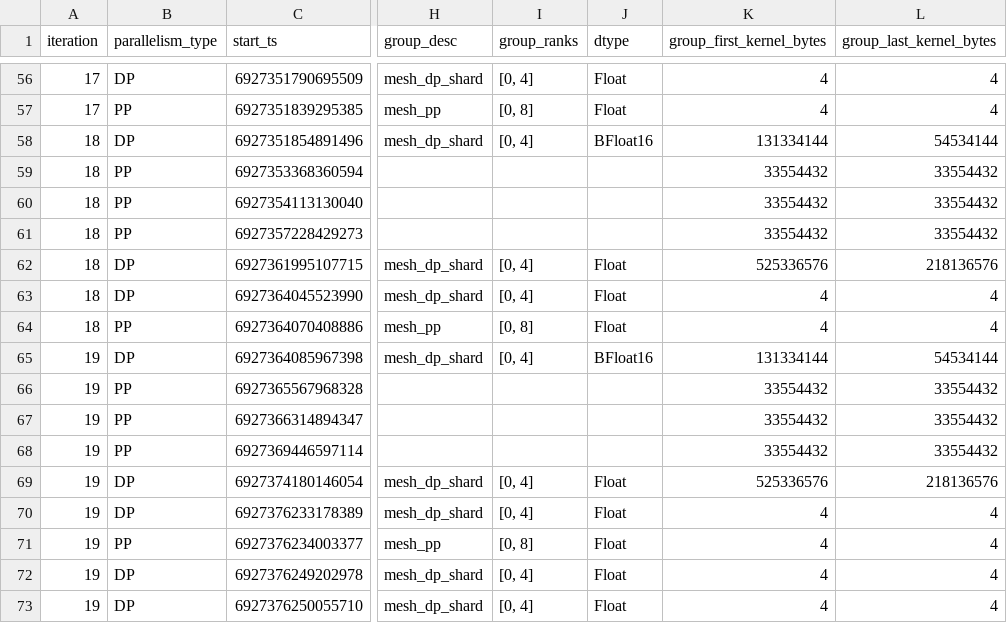
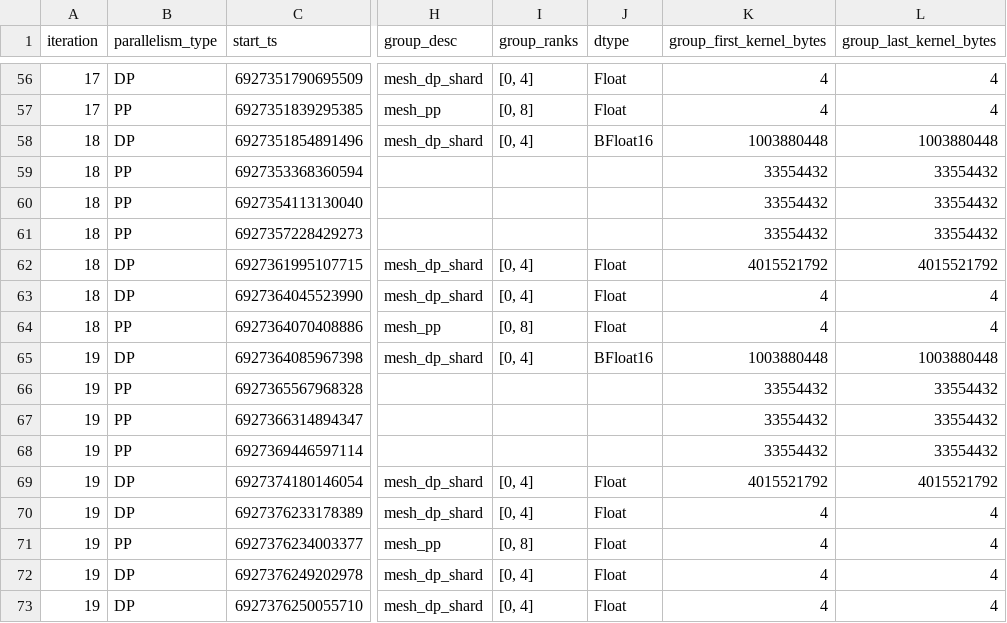
Before and after one commit to chuhan-ouyang/torchtitan, a TSV file: traces-scripts/trace-events-global-wind/rank0_dp_2_tp_4_pp_2_events_processed_synch_grouped.tsv, drawn as a sheet; only a part is shown, gaps mark what is left out; the diff covers the shown part only; the diff names each change by its address in the sheet, - before the commit and + after, or states it on an @@ line.

```diff
--- a/traces-scripts/trace-events-global-wind/rank0_dp_2_tp_4_pp_2_events_processed_synch_grouped.tsv
+++ b/traces-scripts/trace-events-global-wind/rank0_dp_2_tp_4_pp_2_events_processed_synch_grouped.tsv
-K58 (group_first_kernel_bytes): 131334144
+K58 (group_first_kernel_bytes): 1003880448
-L58 (group_last_kernel_bytes): 54534144
+L58 (group_last_kernel_bytes): 1003880448
-K62 (group_first_kernel_bytes): 525336576
+K62 (group_first_kernel_bytes): 4015521792
-L62 (group_last_kernel_bytes): 218136576
+L62 (group_last_kernel_bytes): 4015521792
-K65 (group_first_kernel_bytes): 131334144
+K65 (group_first_kernel_bytes): 1003880448
-L65 (group_last_kernel_bytes): 54534144
+L65 (group_last_kernel_bytes): 1003880448
-K69 (group_first_kernel_bytes): 525336576
+K69 (group_first_kernel_bytes): 4015521792
-L69 (group_last_kernel_bytes): 218136576
+L69 (group_last_kernel_bytes): 4015521792
```
Also changed, not shown: 32 edited cells elsewhere in this file, traces-scripts/trace-events-global-wind/rank10_dp_2_tp_4_pp_2_events_processed_synch_grouped.tsv, traces-scripts/trace-events-global-wind/rank_0_4_8_12_circuit.tsv, 41 other files.
